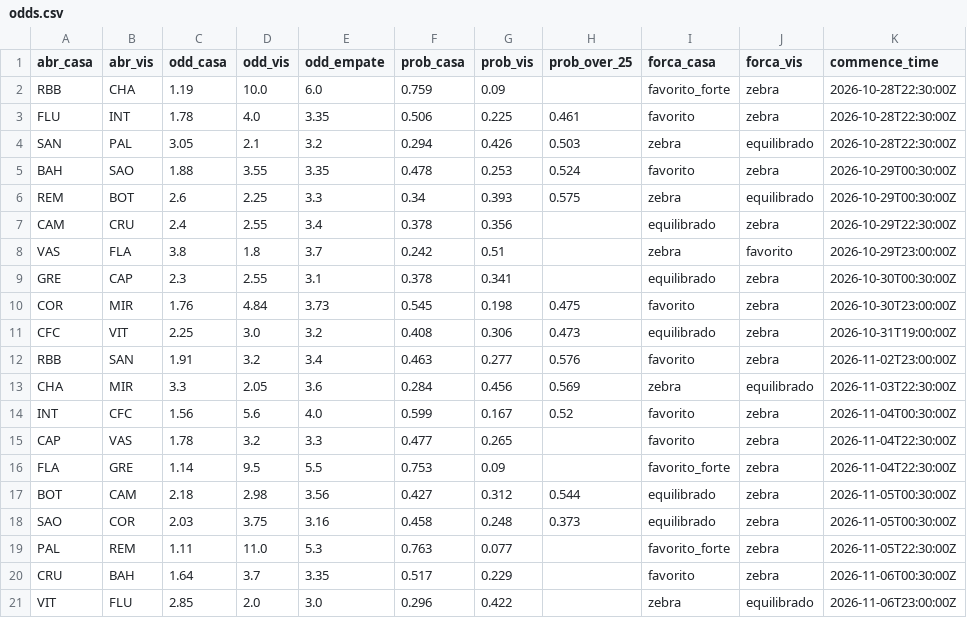
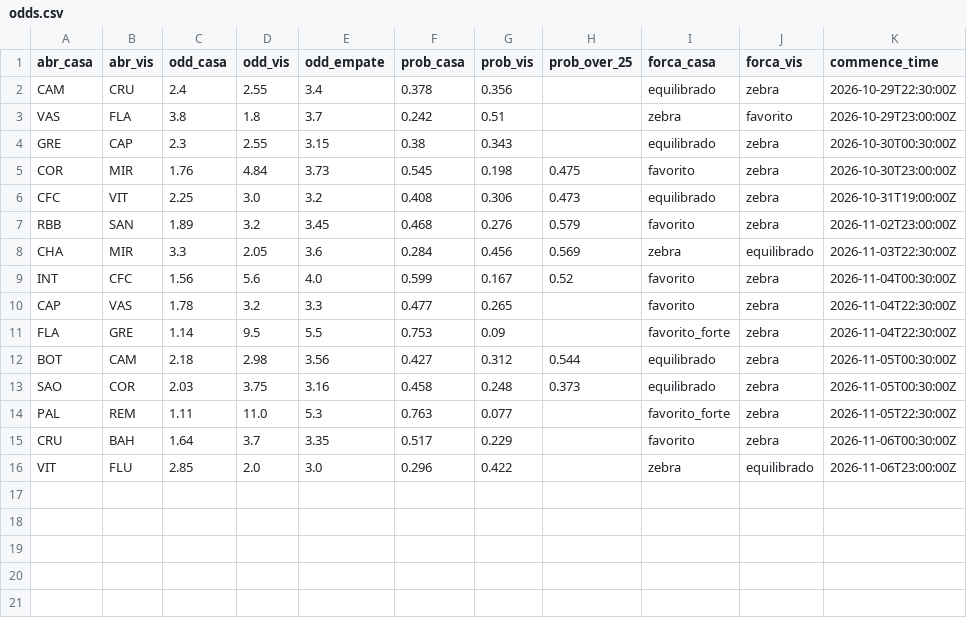
Before and after one commit to FilipeNamorato/namoratosdashboard, a CSV file: llm/input/odds.csv, drawn as a sheet.

```diff
--- a/llm/input/odds.csv
+++ b/llm/input/odds.csv
@@ -1,13 +1,8 @@
 abr_casa,abr_vis,odd_casa,odd_vis,odd_empate,prob_casa,prob_vis,prob_over_25,forca_casa,forca_vis,commence_time
-RBB,CHA,1.19,10.0,6.0,0.759,0.09,,favorito_forte,zebra,2026-10-28T22:30:00Z
-FLU,INT,1.78,4.0,3.35,0.506,0.225,0.461,favorito,zebra,2026-10-28T22:30:00Z
-SAN,PAL,3.05,2.1,3.2,0.294,0.426,0.503,zebra,equilibrado,2026-10-28T22:30:00Z
-BAH,SAO,1.88,3.55,3.35,0.478,0.253,0.524,favorito,zebra,2026-10-29T00:30:00Z
-REM,BOT,2.6,2.25,3.3,0.34,0.393,0.575,zebra,equilibrado,2026-10-29T00:30:00Z
 CAM,CRU,2.4,2.55,3.4,0.378,0.356,,equilibrado,zebra,2026-10-29T22:30:00Z
 VAS,FLA,3.8,1.8,3.7,0.242,0.51,,zebra,favorito,2026-10-29T23:00:00Z
-GRE,CAP,2.3,2.55,3.1,0.378,0.341,,equilibrado,zebra,2026-10-30T00:30:00Z
+GRE,CAP,2.3,2.55,3.15,0.38,0.343,,equilibrado,zebra,2026-10-30T00:30:00Z
 COR,MIR,1.76,4.84,3.73,0.545,0.198,0.475,favorito,zebra,2026-10-30T23:00:00Z
 CFC,VIT,2.25,3.0,3.2,0.408,0.306,0.473,equilibrado,zebra,2026-10-31T19:00:00Z
-RBB,SAN,1.91,3.2,3.4,0.463,0.277,0.576,favorito,zebra,2026-11-02T23:00:00Z
+RBB,SAN,1.89,3.2,3.45,0.468,0.276,0.579,favorito,zebra,2026-11-02T23:00:00Z
 CHA,MIR,3.3,2.05,3.6,0.284,0.456,0.569,zebra,equilibrado,2026-11-03T22:30:00Z
```
Also changed, not shown: docs/data/current/atletas.csv, docs/data/current/atletas_pontuados.csv, 14 other files.
